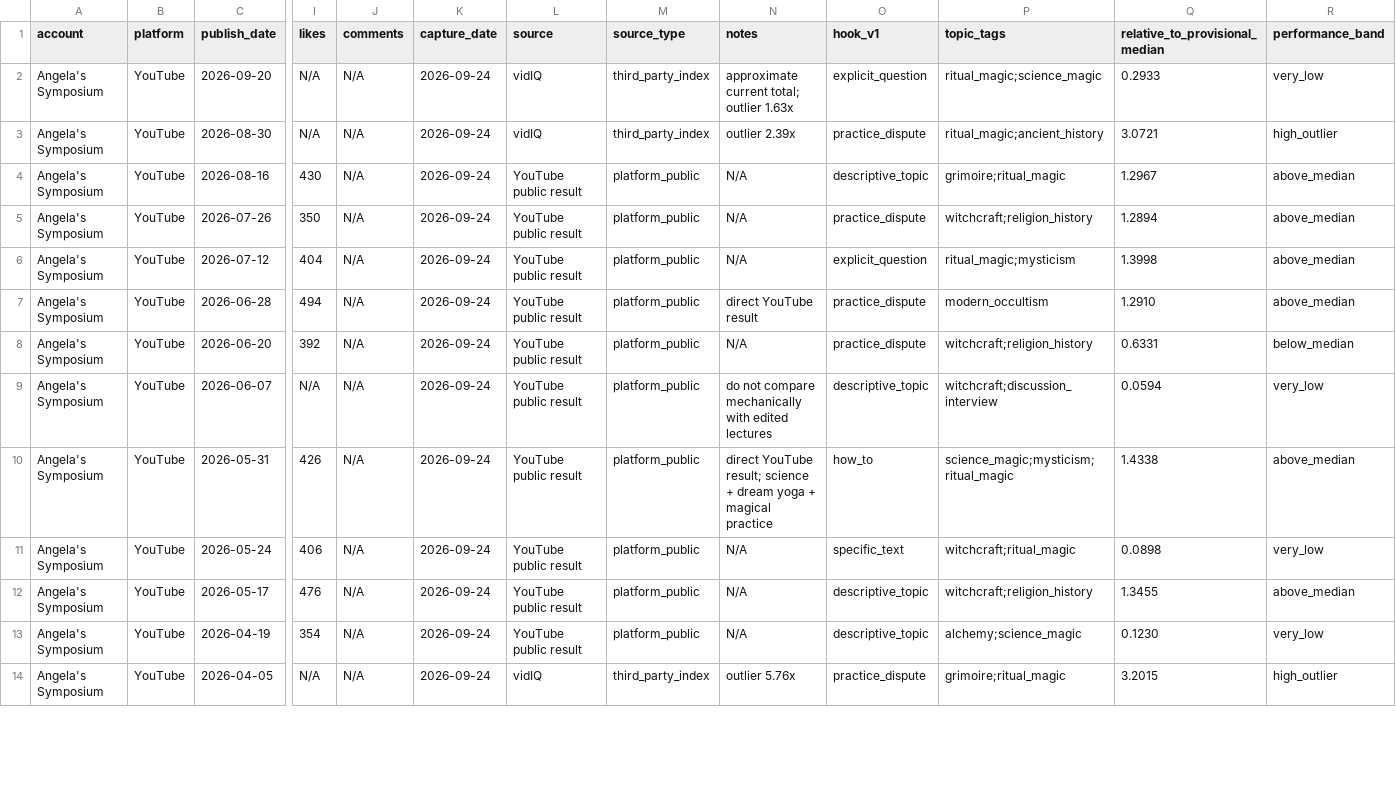
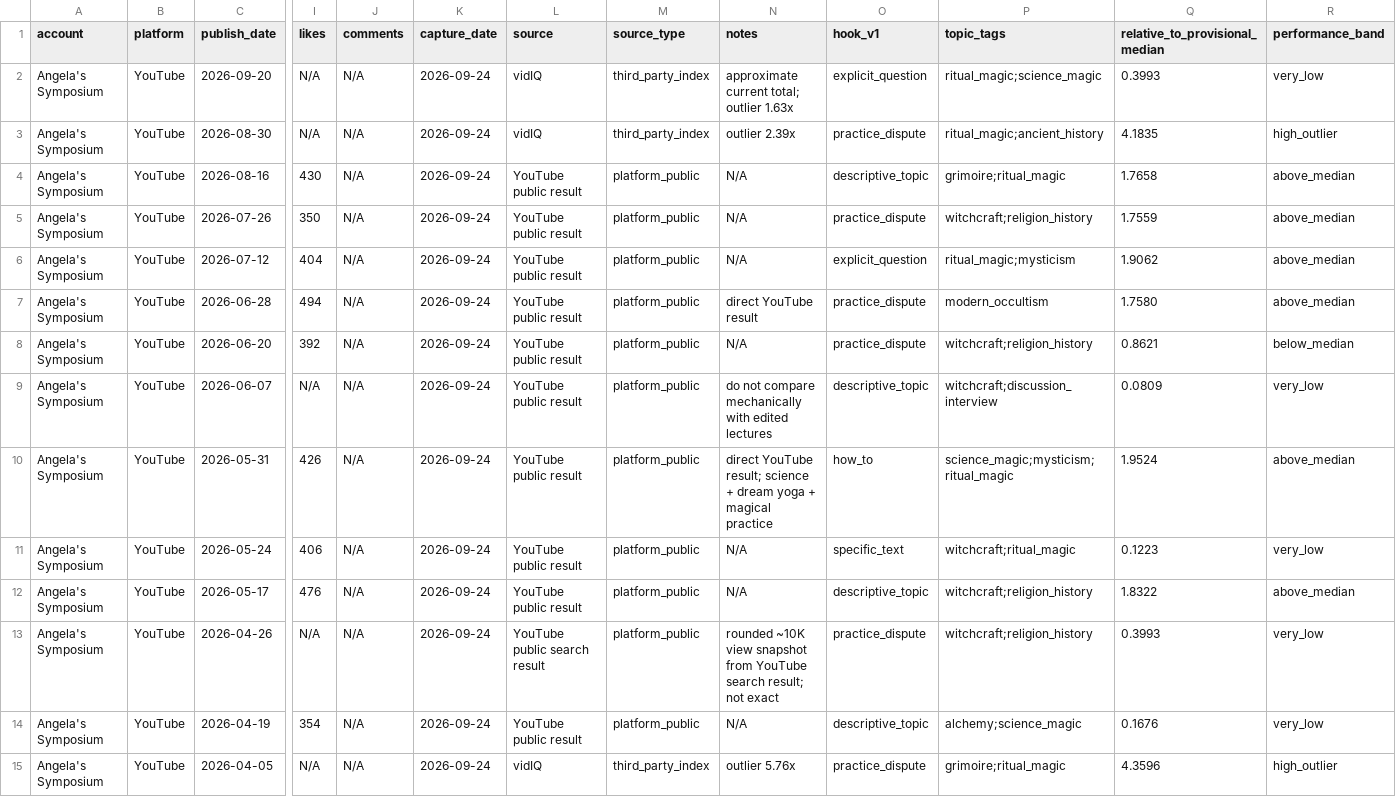
Before and after one commit to suxiaoyuan443-boop/suen-system, a CSV file: 08-动态运行/对标数据/AngelaPuca-已核行级样本.csv, drawn as a sheet; only a part is shown, gaps mark what is left out; addresses are those after the commit; rows hold the shown columns only; the diff covers the shown part only; the diff names each change by its address in the sheet, - before the commit and + after, or states it on an @@ line.

Commit message:
benchmark data: add Aphrodite exact row and Green Man rounded YouTube snapshot

```diff
--- a/08-动态运行/对标数据/AngelaPuca-已核行级样本.csv
+++ b/08-动态运行/对标数据/AngelaPuca-已核行级样本.csv
-Q2 (relative_to_provisional_median): 0.2933
+Q2 (relative_to_provisional_median): 0.3993
-Q3 (relative_to_provisional_median): 3.0721
+Q3 (relative_to_provisional_median): 4.1835
-Q4 (relative_to_provisional_median): 1.2967
+Q4 (relative_to_provisional_median): 1.7658
-Q5 (relative_to_provisional_median): 1.2894
+Q5 (relative_to_provisional_median): 1.7559
-Q6 (relative_to_provisional_median): 1.3998
+Q6 (relative_to_provisional_median): 1.9062
-Q7 (relative_to_provisional_median): 1.2910
+Q7 (relative_to_provisional_median): 1.7580
-Q8 (relative_to_provisional_median): 0.6331
+Q8 (relative_to_provisional_median): 0.8621
-Q9 (relative_to_provisional_median): 0.0594
+Q9 (relative_to_provisional_median): 0.0809
-Q10 (relative_to_provisional_median): 1.4338
+Q10 (relative_to_provisional_median): 1.9524
-Q11 (relative_to_provisional_median): 0.0898
+Q11 (relative_to_provisional_median): 0.1223
-Q12 (relative_to_provisional_median): 1.3455
+Q12 (relative_to_provisional_median): 1.8322
+row 13: Angela's Symposium | YouTube | 2026-04-26 | N/A | N/A | 2026-09-24 | YouTube public search result | platform_public | rounded ~10K view snapshot from YouTube search result; not exact | practice_dispute | witchcraft;religion_history | 0.3993 | very_low
-Q14 (relative_to_provisional_median): 0.1230
+Q14 (relative_to_provisional_median): 0.1676
-Q15 (relative_to_provisional_median): 3.2015
+Q15 (relative_to_provisional_median): 4.3596
```
Also changed, not shown: 1 added row and 17 edited cells elsewhere in this file.
